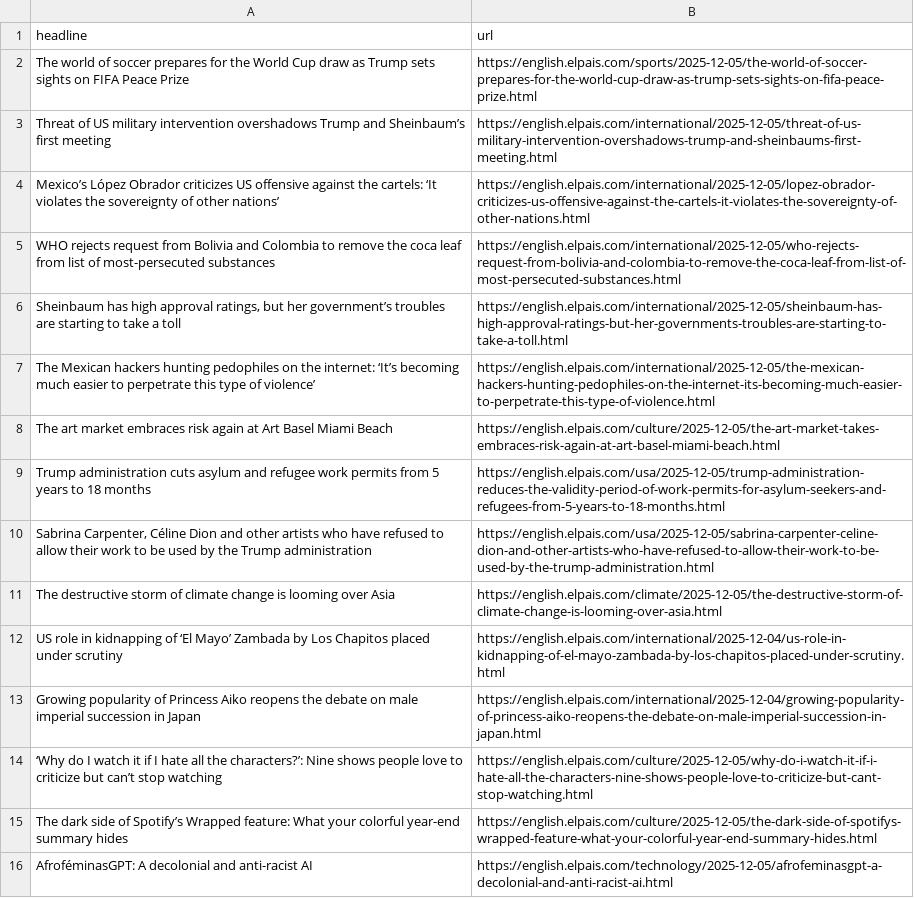
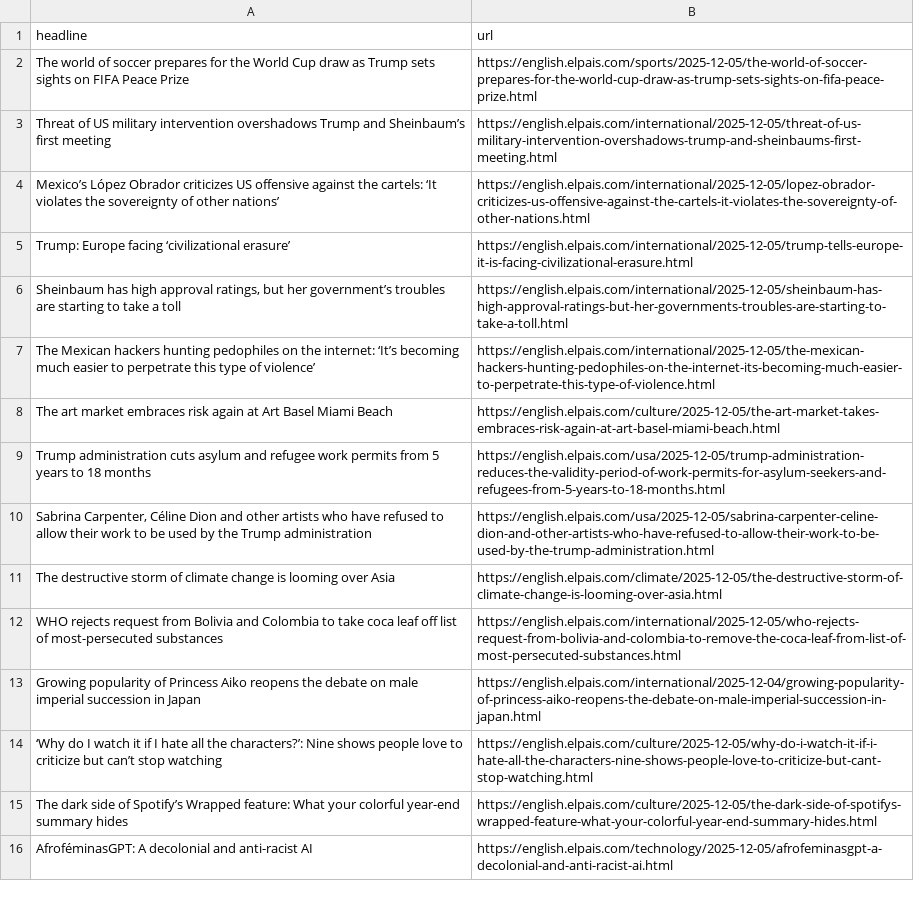
Before and after one commit to sa3991/el-pais-autoscraper, a CSV file: headlines.csv, drawn as a sheet; only a part is shown.

```diff
--- a/headlines.csv
+++ b/headlines.csv
@@ -4,3 +4,3 @@ Threat of US military intervention overshadows Trump and Sheinbaum’s first mee
 Mexico’s López Obrador criticizes US offensive against the cartels: ‘It violates the sovereignty of other nations’ ,https://english.elpais.com/international/2025-12-05/lopez-obrador-criticizes-us-offensive-against-the-cartels-it-violates-the-sovereignty-of-other-nations.html
-WHO rejects request from Bolivia and Colombia to remove the coca leaf from list of most-persecuted substances,https://english.elpais.com/international/2025-12-05/who-rejects-request-from-bolivia-and-colombia-to-remove-the-coca-leaf-from-list-of-most-persecuted-substances.html
+Trump: Europe facing ‘civilizational erasure’,https://english.elpais.com/international/2025-12-05/trump-tells-europe-it-is-facing-civilizational-erasure.html
 "Sheinbaum has high approval ratings, but her government’s troubles are starting to take a toll",https://english.elpais.com/international/2025-12-05/sheinbaum-has-high-approval-ratings-but-her-governments-troubles-are-starting-to-take-a-toll.html
@@ -11,3 +11,3 @@ Trump administration cuts asylum and refugee work permits from 5 years to 18 mon
 The destructive storm of climate change is looming over Asia ,https://english.elpais.com/climate/2025-12-05/the-destructive-storm-of-climate-change-is-looming-over-asia.html
-US role in kidnapping of ‘El Mayo’ Zambada by Los Chapitos placed under scrutiny ,https://english.elpais.com/international/2025-12-04/us-role-in-kidnapping-of-el-mayo-zambada-by-los-chapitos-placed-under-scrutiny.html
+WHO rejects request from Bolivia and Colombia to take coca leaf off list of most-persecuted substances,https://english.elpais.com/international/2025-12-05/who-rejects-request-from-bolivia-and-colombia-to-remove-the-coca-leaf-from-list-of-most-persecuted-substances.html
 Growing popularity of Princess Aiko reopens the debate on male imperial succession in Japan,https://english.elpais.com/international/2025-12-04/growing-popularity-of-princess-aiko-reopens-the-debate-on-male-imperial-succession-in-japan.html
```
